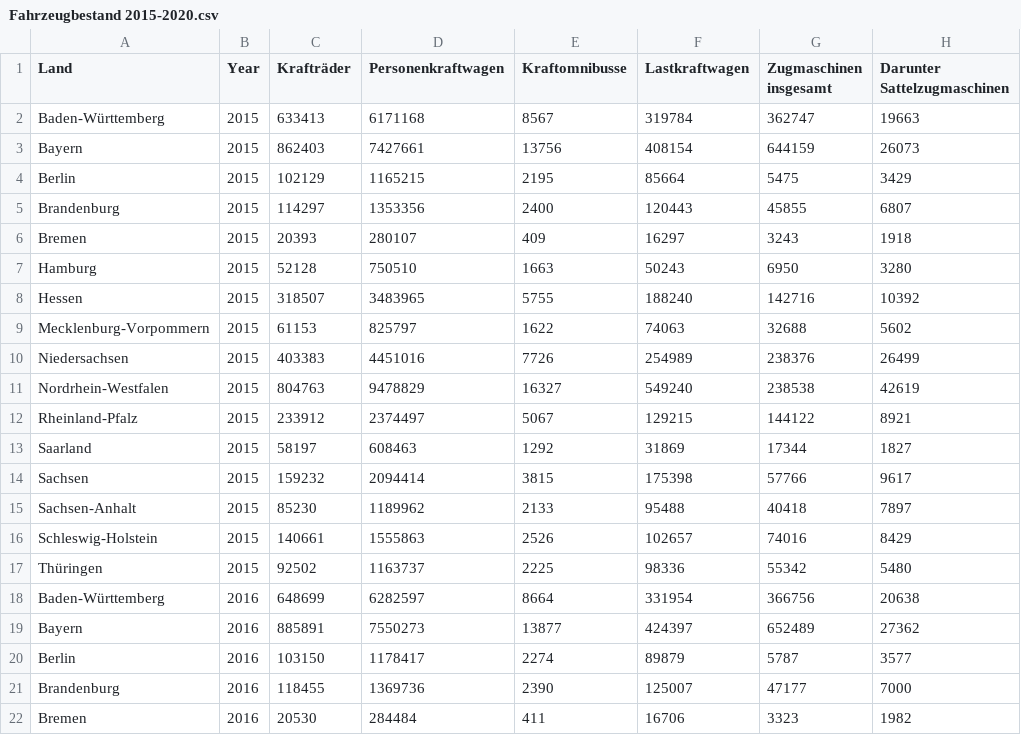
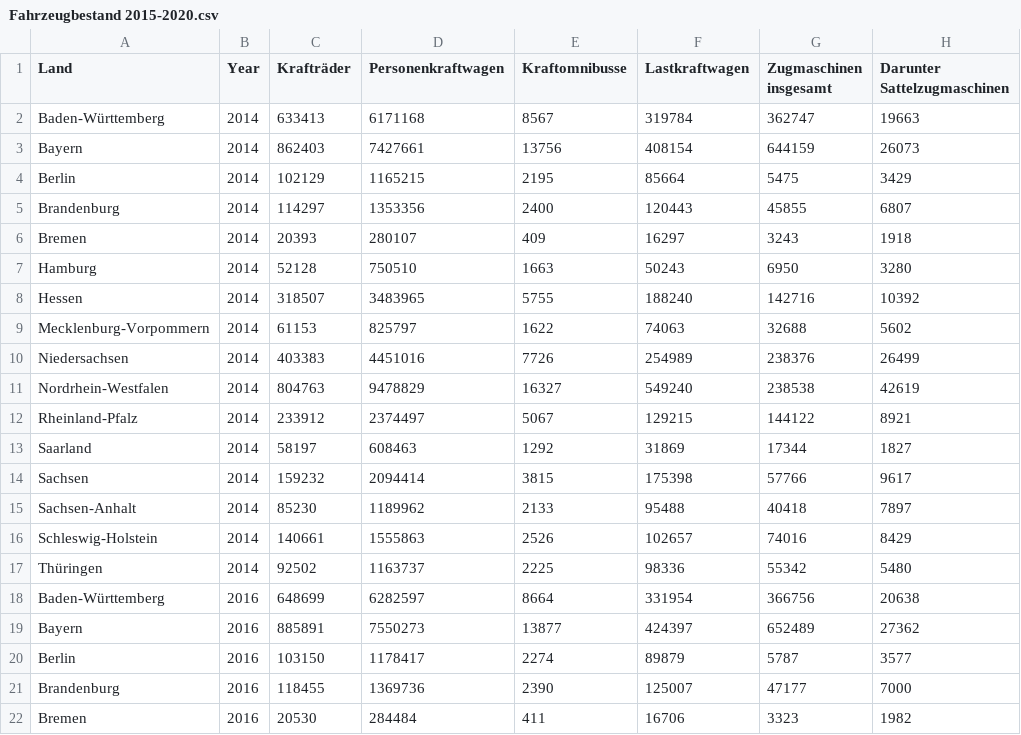
Before and after one commit to habibmokni/VI-Project, a CSV file: data/Fahrzeugbestand 2015-2020.csv, drawn as a sheet; only a part is shown; the diff names each change by its address in the sheet, - before the commit and + after, or states it on an @@ line.

```diff
--- a/data/Fahrzeugbestand 2015-2020.csv
+++ b/data/Fahrzeugbestand 2015-2020.csv
-B2:B17 (Year): 2015
+B2:B17 (Year): 2014
```
Also changed, not shown: 1 other file.
